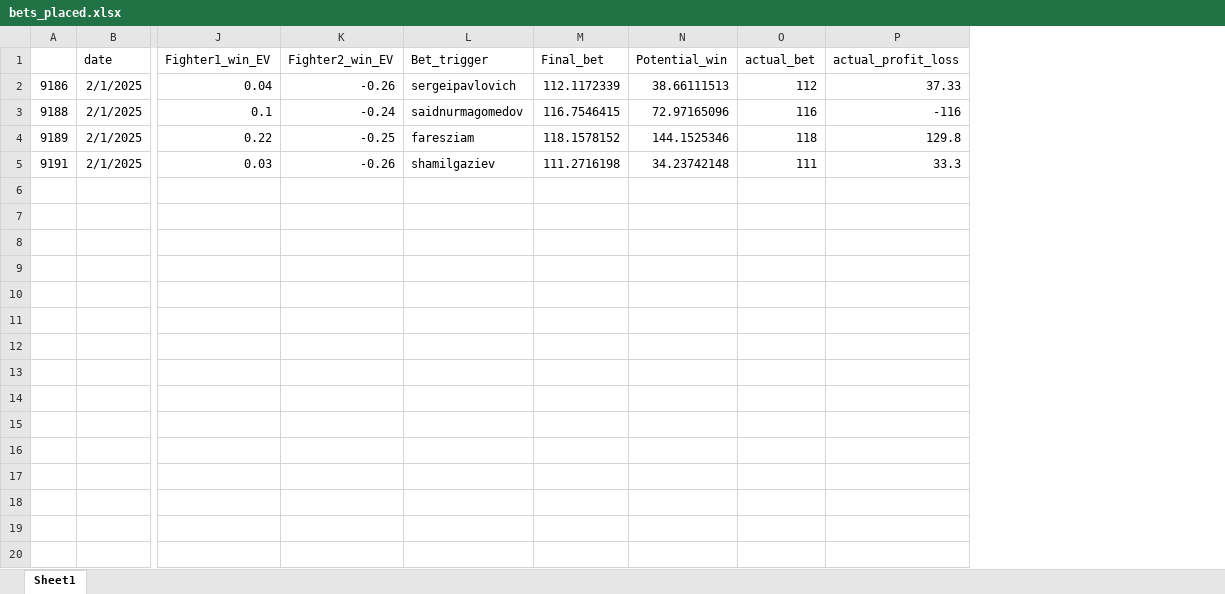
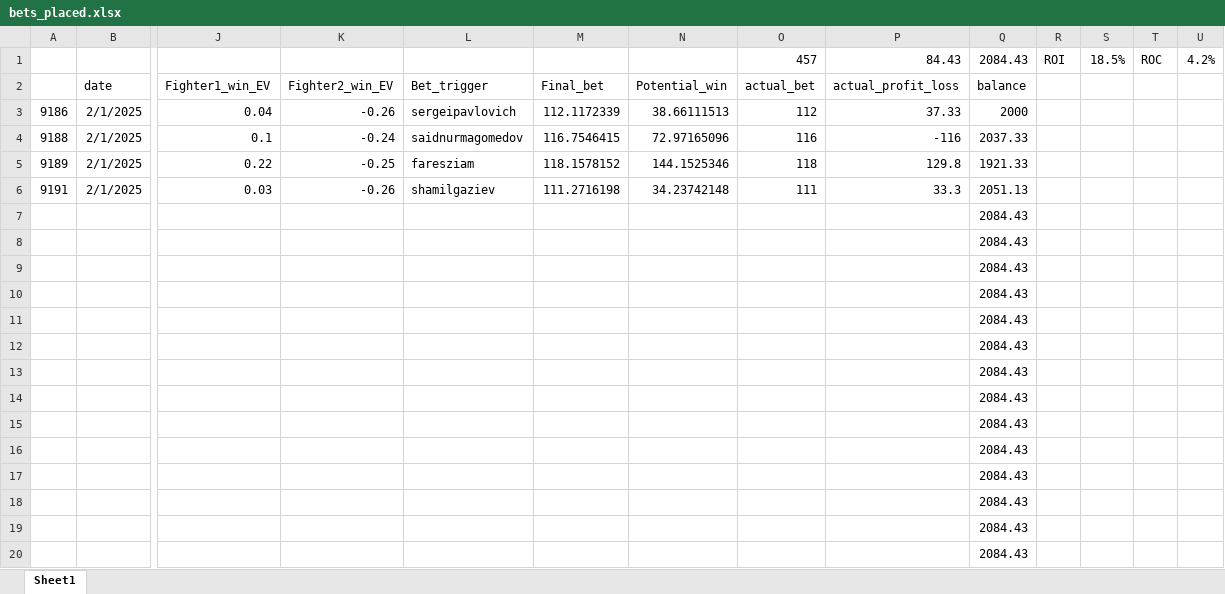
Before and after one commit to ablinston/mma_model_lite, an Excel workbook: results/bets_placed.xlsx, sheet Sheet1, drawn as a sheet; only a part is shown, gaps mark what is left out; values as stored, in another font and other column widths than the file's, no borders; addresses are those after the commit; rows hold the shown columns only; the diff covers the shown part only; the diff names each change by its address in the sheet, - before the commit and + after, or states it on an @@ line.

Commit message:
results update

```diff
--- a/results/bets_placed.xlsx (sheet Sheet1)
+++ b/results/bets_placed.xlsx (sheet Sheet1)
+column Q, rows 2-6: balance | 2000 | 2037.33 | 1921.33 | 2051.13
+column R, empty
+column S, empty
+column T, empty
+column U, empty
+row 1:  |  |  |  |  |  |  | 457 | 84.43 | 2084.43 | ROI | 18.5% | ROC | 4.2%
+row 7:  |  |  |  |  |  |  |  |  | 2084.43
+row 8:  |  |  |  |  |  |  |  |  | 2084.43
+row 9:  |  |  |  |  |  |  |  |  | 2084.43
+row 10:  |  |  |  |  |  |  |  |  | 2084.43
+row 11:  |  |  |  |  |  |  |  |  | 2084.43
+row 12:  |  |  |  |  |  |  |  |  | 2084.43
+row 13:  |  |  |  |  |  |  |  |  | 2084.43
+row 14:  |  |  |  |  |  |  |  |  | 2084.43
+row 15:  |  |  |  |  |  |  |  |  | 2084.43
+row 16:  |  |  |  |  |  |  |  |  | 2084.43
+row 17:  |  |  |  |  |  |  |  |  | 2084.43
+row 18:  |  |  |  |  |  |  |  |  | 2084.43
+row 19:  |  |  |  |  |  |  |  |  | 2084.43
+row 20:  |  |  |  |  |  |  |  |  | 2084.43
```
Also changed, not shown: 480 added rows elsewhere in this sheet.
